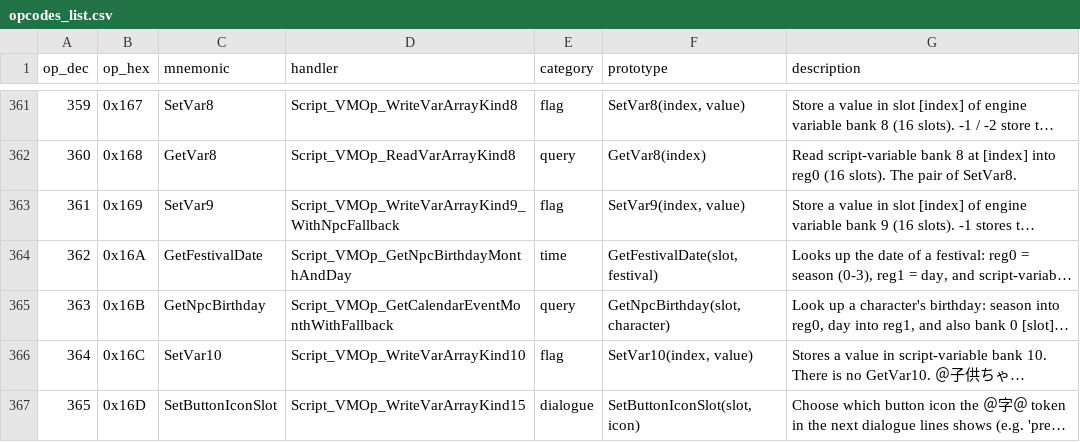
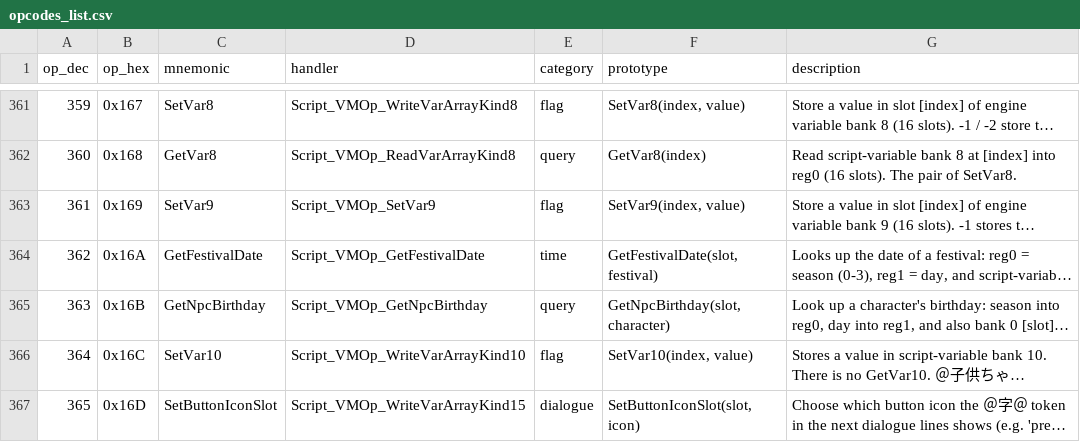
Before and after one commit to arryndoestech/rf4-modkit, a CSV file: opcodes_list.csv, drawn as a sheet; only a part is shown, gaps mark what is left out; long unchanged cells end in …; the diff names each change by its address in the sheet, - before the commit and + after, or states it on an @@ line.

Commit message:
Packed patch bundles hide loose files: mods / install / the editor say so; IDB handler names
- mbundle.patch_shadows: the files a PACKED bundlePatch1/2.mbundle holds (they are mounted
  ahead of Bundle/**, so a loose copy is ignored while the archive exists)
- `rf4mod mods` lists such loose files as IGNORED; `rf4mod install` warns; the cutscene
  editor's Save status warns when it wrote one
- handler names follow the IDB: op 361 Script_VMOp_SetVar9, 362 Script_VMOp_GetFestivalDate,
  363 Script_VMOp_GetNpcBirthday (the 362/363 names were swapped)
- selftest: patch_shadows on a fake install with and without bundlePatch1.mbundle

```diff
--- a/opcodes_list.csv
+++ b/opcodes_list.csv
-D363 (handler): Script_VMOp_WriteVarArrayKind9_WithNpcFallback
+D363 (handler): Script_VMOp_SetVar9
-D364 (handler): Script_VMOp_GetNpcBirthdayMonthAndDay
+D364 (handler): Script_VMOp_GetFestivalDate
-D365 (handler): Script_VMOp_GetCalendarEventMonthWithFallback
+D365 (handler): Script_VMOp_GetNpcBirthday
```
Also changed, not shown: 7 other files.
